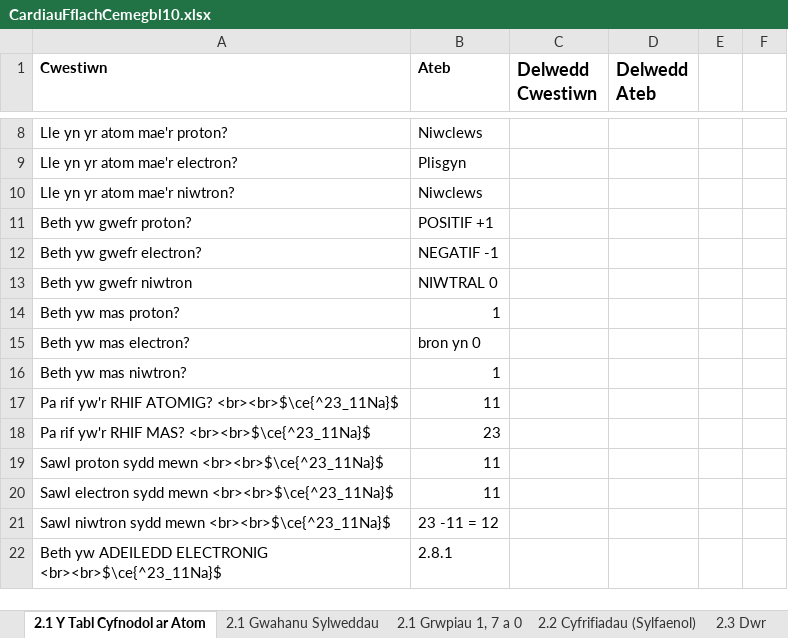
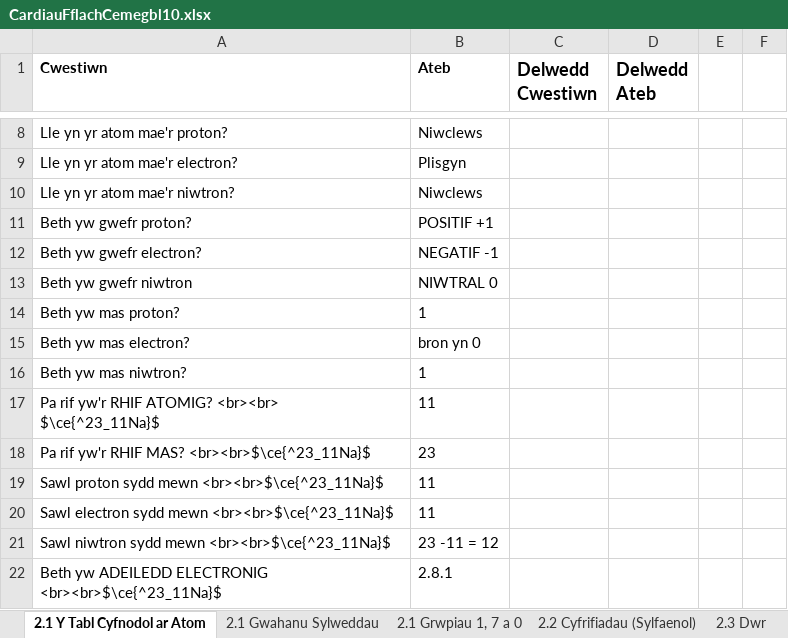
Before and after one commit to GwyddonTryfan/CardiauFflach-TGAU, an Excel workbook: CardiauFflachCemegbl10.xlsx, sheet 2.1 Y Tabl Cyfnodol ar Atom, drawn as a sheet; only a part is shown, gaps mark what is left out; values as stored, in another font and other column widths than the file's, no borders; the diff names each change by its address in the sheet, - before the commit and + after, or states it on an @@ line.

Commit message:
Add files via upload

```diff
--- a/CardiauFflachCemegbl10.xlsx (sheet 2.1 Y Tabl Cyfnodol ar Atom)
+++ b/CardiauFflachCemegbl10.xlsx (sheet 2.1 Y Tabl Cyfnodol ar Atom)
-B14 alignment: right
+B14 alignment: left
-B16:B20 alignment: right
+B16:B20 alignment: left
-A17 (Cwestiwn): …RHIF ATOMIG? <br><br>$\ce{^23_11Na}$
+A17 (Cwestiwn): …RHIF ATOMIG? <br><br> $\ce{^23_11Na}$
```
